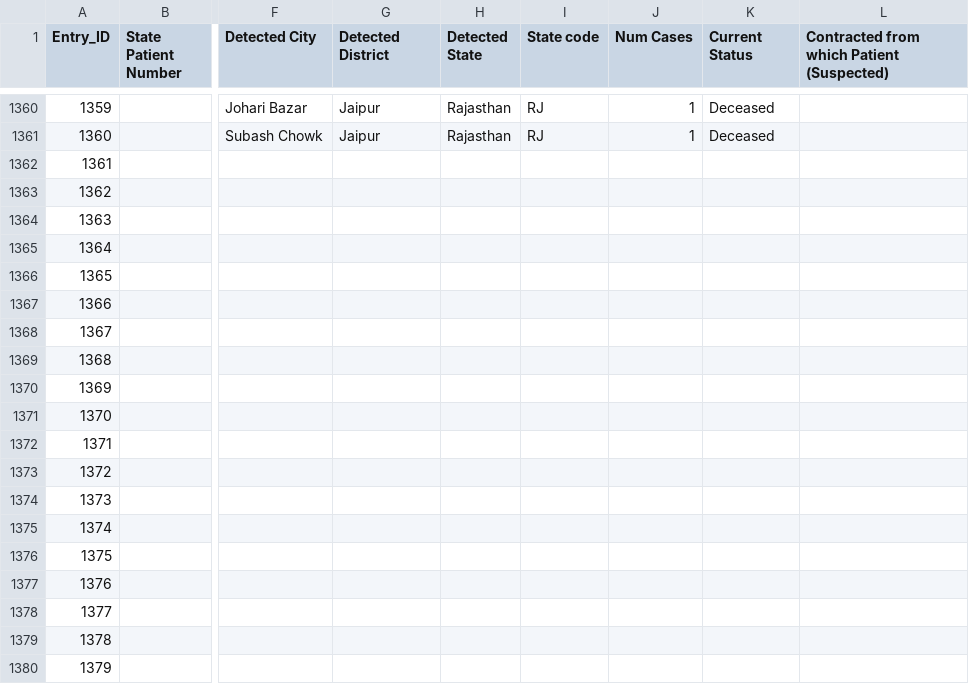
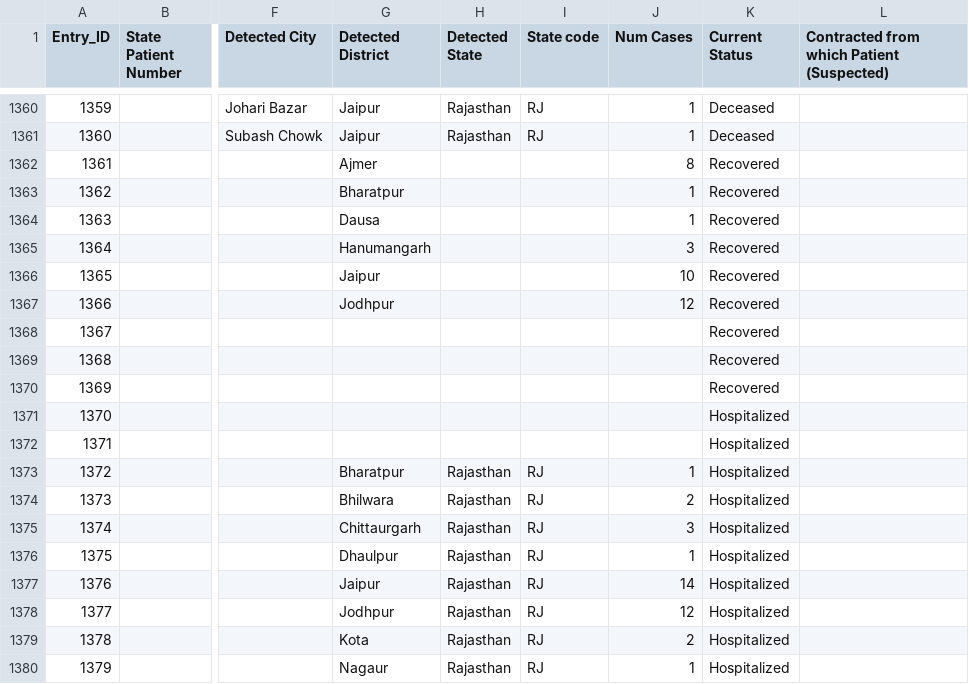
Before and after one commit to wanderingcoderr/api, a CSV file: csv/2020-04-29/raw_data3.csv, drawn as a sheet; only a part is shown, gaps mark what is left out; the diff covers the shown part only; the diff names each change by its address in the sheet, - before the commit and + after, or states it on an @@ line.

Commit message:
data updated on - Wed Apr 29 16:41:57 UTC 2020

```diff
--- a/csv/2020-04-29/raw_data3.csv
+++ b/csv/2020-04-29/raw_data3.csv
-G1362 (Detected District): (empty)
+G1362 (Detected District): Ajmer
-J1362 (Num Cases): (empty)
+J1362 (Num Cases): 8
-K1362:K1370 (Current Status): (empty)
+K1362:K1370 (Current Status): Recovered
-G1363 (Detected District): (empty)
+G1363 (Detected District): Bharatpur
-J1363:J1364 (Num Cases): (empty)
+J1363:J1364 (Num Cases): 1
-G1364 (Detected District): (empty)
+G1364 (Detected District): Dausa
-G1365 (Detected District): (empty)
+G1365 (Detected District): Hanumangarh
-J1365 (Num Cases): (empty)
+J1365 (Num Cases): 3
-G1366 (Detected District): (empty)
+G1366 (Detected District): Jaipur
-J1366 (Num Cases): (empty)
+J1366 (Num Cases): 10
-G1367 (Detected District): (empty)
+G1367 (Detected District): Jodhpur
-J1367 (Num Cases): (empty)
+J1367 (Num Cases): 12
-K1371:K1380 (Current Status): (empty)
+K1371:K1380 (Current Status): Hospitalized
-G1373 (Detected District): (empty)
+G1373 (Detected District): Bharatpur
-H1373:H1380 (Detected State): (empty)
+H1373:H1380 (Detected State): Rajasthan
-I1373:I1380 (State code): (empty)
+I1373:I1380 (State code): RJ
-J1373 (Num Cases): (empty)
+J1373 (Num Cases): 1
-G1374 (Detected District): (empty)
+G1374 (Detected District): Bhilwara
-J1374 (Num Cases): (empty)
+J1374 (Num Cases): 2
-G1375 (Detected District): (empty)
+G1375 (Detected District): Chittaurgarh
-J1375 (Num Cases): (empty)
+J1375 (Num Cases): 3
-G1376 (Detected District): (empty)
+G1376 (Detected District): Dhaulpur
-J1376 (Num Cases): (empty)
+J1376 (Num Cases): 1
-G1377 (Detected District): (empty)
+G1377 (Detected District): Jaipur
-J1377 (Num Cases): (empty)
+J1377 (Num Cases): 14
-G1378 (Detected District): (empty)
+G1378 (Detected District): Jodhpur
-J1378 (Num Cases): (empty)
+J1378 (Num Cases): 12
-G1379 (Detected District): (empty)
+G1379 (Detected District): Kota
-J1379 (Num Cases): (empty)
+J1379 (Num Cases): 2
-G1380 (Detected District): (empty)
+G1380 (Detected District): Nagaur
-J1380 (Num Cases): (empty)
+J1380 (Num Cases): 1
```
Also changed, not shown: 7 edited cells elsewhere in this file, csv/2020-04-29/state_wise.csv, csv/latest/raw_data3.csv, 9 other files.
